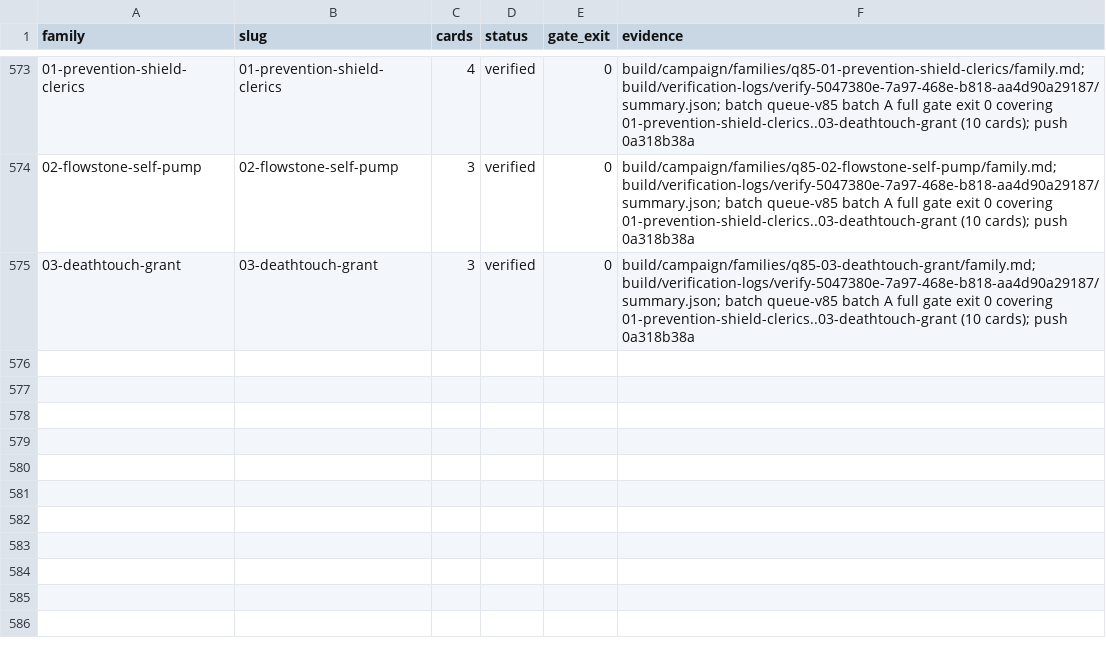
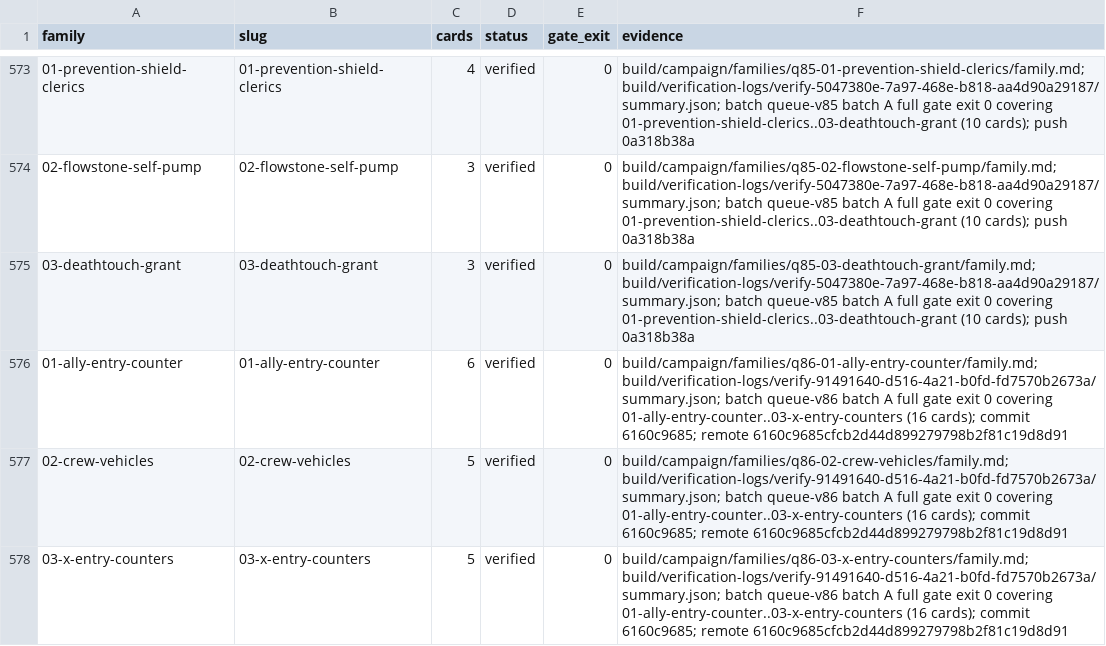
Before and after one commit to pizzaninja188/Cockatrice, a TSV file: build/campaign/status.tsv, drawn as a sheet; only a part is shown, gaps mark what is left out; the diff names each change by its address in the sheet, - before the commit and + after, or states it on an @@ line.

Commit message:
Record queue-v86 batch A delivery evidence

```diff
--- a/build/campaign/status.tsv
+++ b/build/campaign/status.tsv
+row 576: 01-ally-entry-counter | 01-ally-entry-counter | 6 | verified | 0 | build/campaign/families/q86-01-ally-entry-counter/family.md; build/verification-logs/verify-91491640-d516-4a21-b0fd-fd7570b2673a/summary.json; batch queue-v86 batch A full gate exit 0 covering 01-ally-entry-counter..03-x-entry-counters (16 cards); commit 6160c9685; remote 6160c9685cfcb2d44d899279798b2f81c19d8d91
+row 577: 02-crew-vehicles | 02-crew-vehicles | 5 | verified | 0 | build/campaign/families/q86-02-crew-vehicles/family.md; build/verification-logs/verify-91491640-d516-4a21-b0fd-fd7570b2673a/summary.json; batch queue-v86 batch A full gate exit 0 covering 01-ally-entry-counter..03-x-entry-counters (16 cards); commit 6160c9685; remote 6160c9685cfcb2d44d899279798b2f81c19d8d91
+row 578: 03-x-entry-counters | 03-x-entry-counters | 5 | verified | 0 | build/campaign/families/q86-03-x-entry-counters/family.md; build/verification-logs/verify-91491640-d516-4a21-b0fd-fd7570b2673a/summary.json; batch queue-v86 batch A full gate exit 0 covering 01-ally-entry-counter..03-x-entry-counters (16 cards); commit 6160c9685; remote 6160c9685cfcb2d44d899279798b2f81c19d8d91
```
Also changed, not shown: 4 other files.
